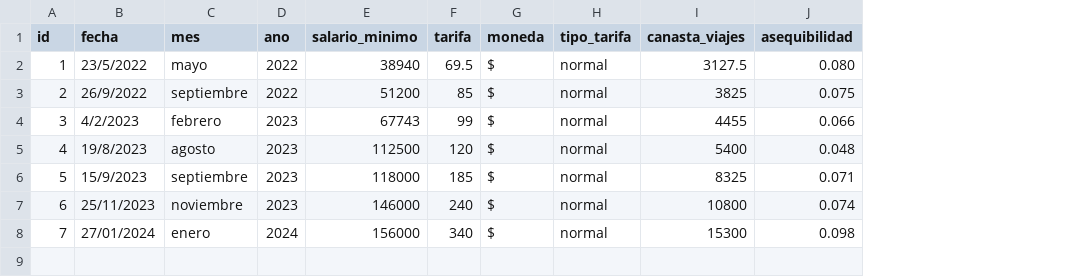
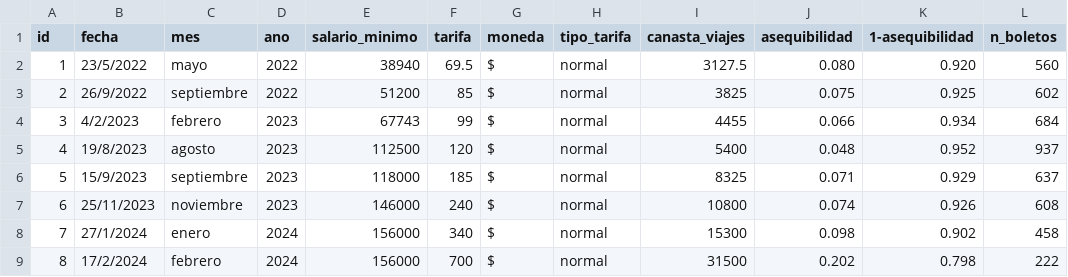
Before and after one commit to LucilaMartinazzo/transporte-en-Cordoba, a CSV file: Asequibilidad/asequibilidad.csv, drawn as a sheet; the diff names each change by its address in the sheet, - before the commit and + after, or states it on an @@ line.

Commit message:
Add files via upload

```diff
--- a/Asequibilidad/asequibilidad.csv
+++ b/Asequibilidad/asequibilidad.csv
+column K (1-asequibilidad), rows 2-8: 0.920 | 0.925 | 0.934 | 0.952 | 0.929 | 0.926 | 0.902
+column L (n_boletos), rows 2-8: 560 | 602 | 684 | 937 | 637 | 608 | 458
-B8 (fecha): 27/01/2024
+B8 (fecha): 27/1/2024
+row 9: 8 | 17/2/2024 | febrero | 2024 | 156000 | 700 | $ | normal | 31500 | 0.202 | 0.798 | 222
```
